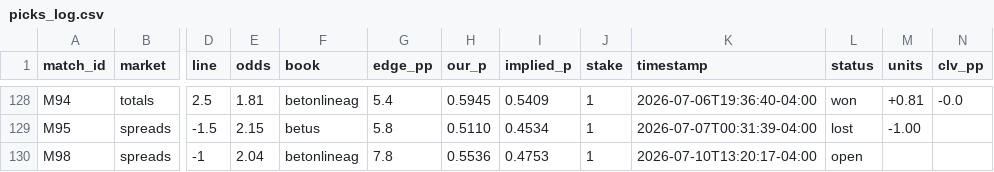
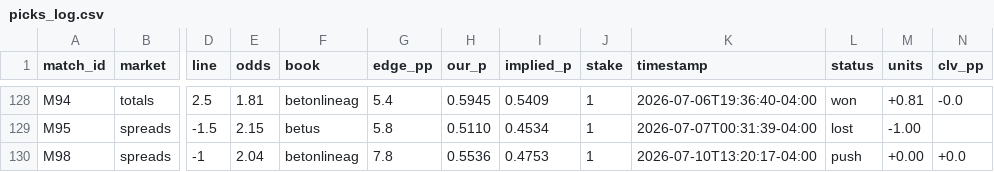
Before and after one commit to alxgriff/wc26-hub, a CSV file: data/picks_log.csv, drawn as a sheet; only a part is shown, gaps mark what is left out; the diff names each change by its address in the sheet, - before the commit and + after, or states it on an @@ line.

```diff
--- a/data/picks_log.csv
+++ b/data/picks_log.csv
-L130 (status): open
+L130 (status): push
-M130 (units): (empty)
+M130 (units): +0.00
-N130 (clv_pp): (empty)
+N130 (clv_pp): +0.0
```
Also changed, not shown: data/knockout.csv, 10 other files.
